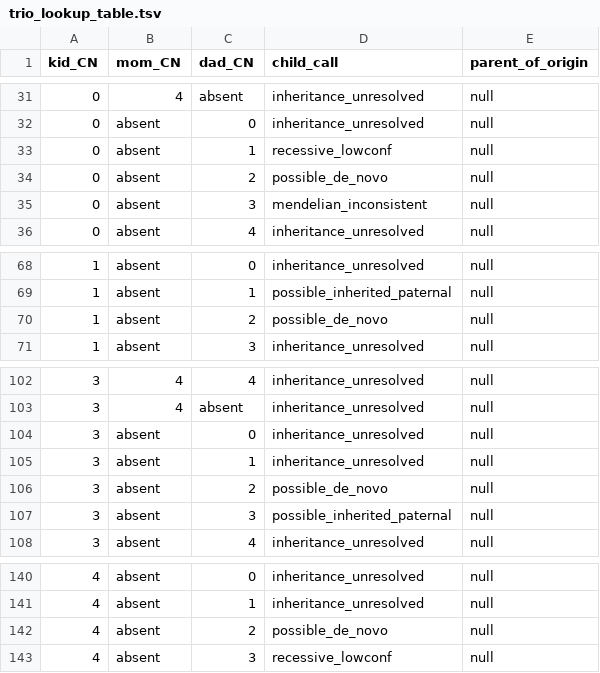
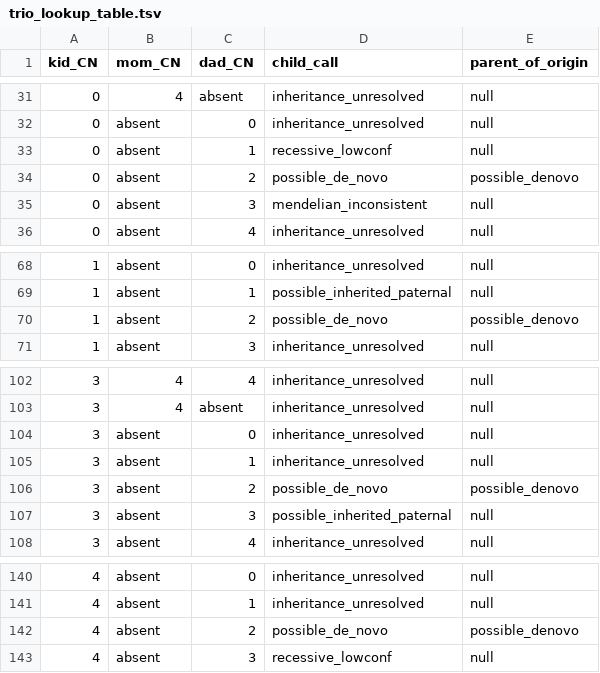
Before and after one commit to Ferlab-Ste-Justine/cnv-post-processing, a TSV file: assets/trio_lookup_table.tsv, drawn as a sheet; only a part is shown, gaps mark what is left out; the diff covers the shown part only.

```diff
--- a/assets/trio_lookup_table.tsv
+++ b/assets/trio_lookup_table.tsv
@@ -33,3 +33,3 @@ kid_CN	mom_CN	dad_CN	child_call	parent_of_origin
 0	absent	1	recessive_lowconf	null
-0	absent	2	possible_de_novo	null
+0	absent	2	possible_de_novo	possible_denovo
 0	absent	3	mendelian_inconsistent	null
@@ -69,3 +69,3 @@ kid_CN	mom_CN	dad_CN	child_call	parent_of_origin
 1	absent	1	possible_inherited_paternal	null
-1	absent	2	possible_de_novo	null
+1	absent	2	possible_de_novo	possible_denovo
 1	absent	3	inheritance_unresolved	null
@@ -105,3 +105,3 @@ kid_CN	mom_CN	dad_CN	child_call	parent_of_origin
 3	absent	1	inheritance_unresolved	null
-3	absent	2	possible_de_novo	null
+3	absent	2	possible_de_novo	possible_denovo
 3	absent	3	possible_inherited_paternal	null
@@ -141,3 +141,3 @@ kid_CN	mom_CN	dad_CN	child_call	parent_of_origin
 4	absent	1	inheritance_unresolved	null
-4	absent	2	possible_de_novo	null
+4	absent	2	possible_de_novo	possible_denovo
 4	absent	3	recessive_lowconf	null
```
Also changed, not shown: 8 edited cells elsewhere in this file, 14 other files.
